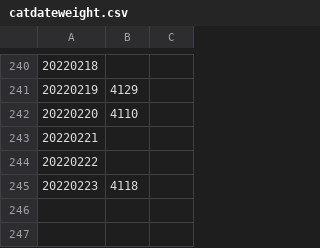
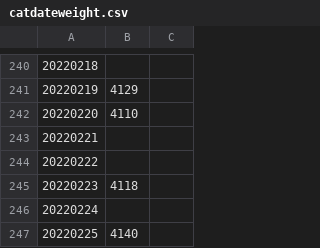
Before and after one commit to edyhsgr/catdateweight, a CSV file: catdateweight.csv, drawn as a sheet; only a part is shown, gaps mark what is left out; the diff names each change by its address in the sheet, - before the commit and + after, or states it on an @@ line.

Commit message:
Update catdateweight.csv

```diff
--- a/catdateweight.csv
+++ b/catdateweight.csv
+row 246: 20220224
+row 247: 20220225 | 4140
```
